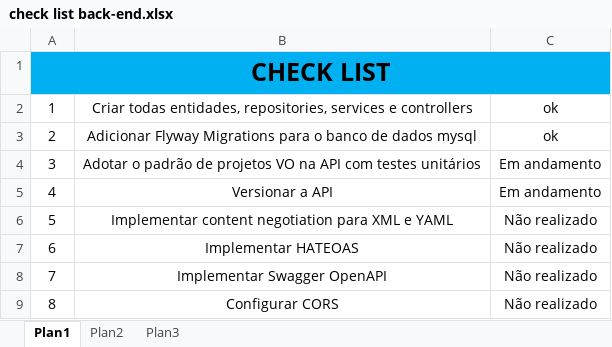
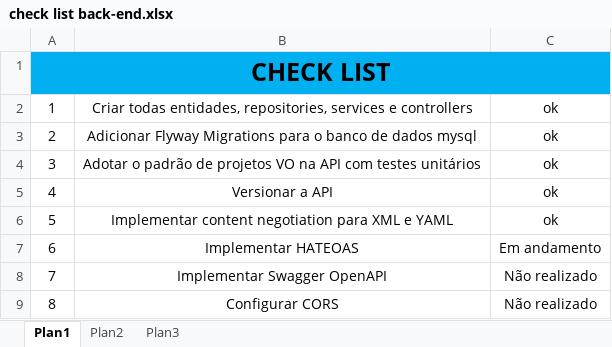
Before and after one commit to maxueljunior/rest-pdv-padaria, an Excel workbook: check list back-end.xlsx, sheet Plan1, drawn as a sheet; only a part is shown; values as stored, in another font and other column widths than the file's, no borders; conditional formats not drawn; the diff names each change by its address in the sheet, - before the commit and + after, or states it on an @@ line.

```diff
--- a/check list back-end.xlsx (sheet Plan1)
+++ b/check list back-end.xlsx (sheet Plan1)
-C4:C5: Em andamento
+C4:C5: ok
-C6: Não realizado
+C6: ok
-C7: Não realizado
+C7: Em andamento
```
Also changed, not shown: 23 other files.
